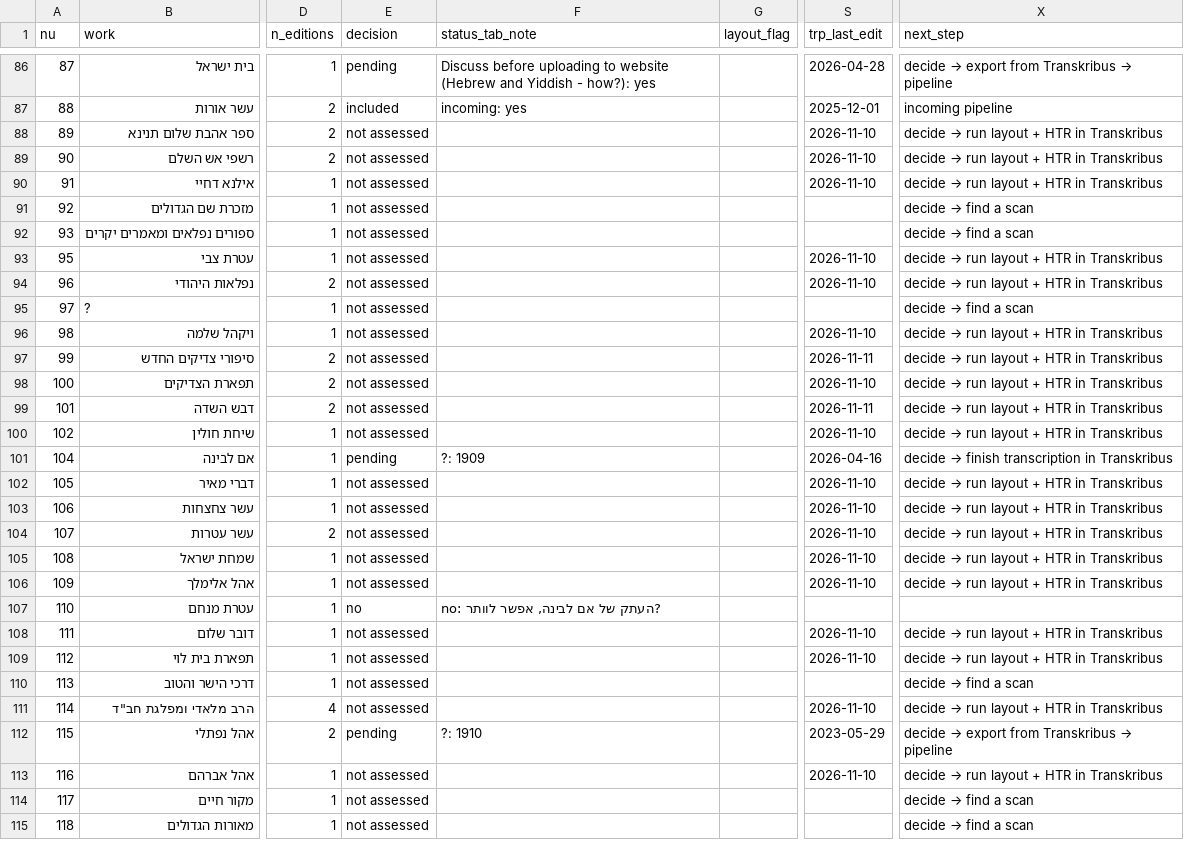
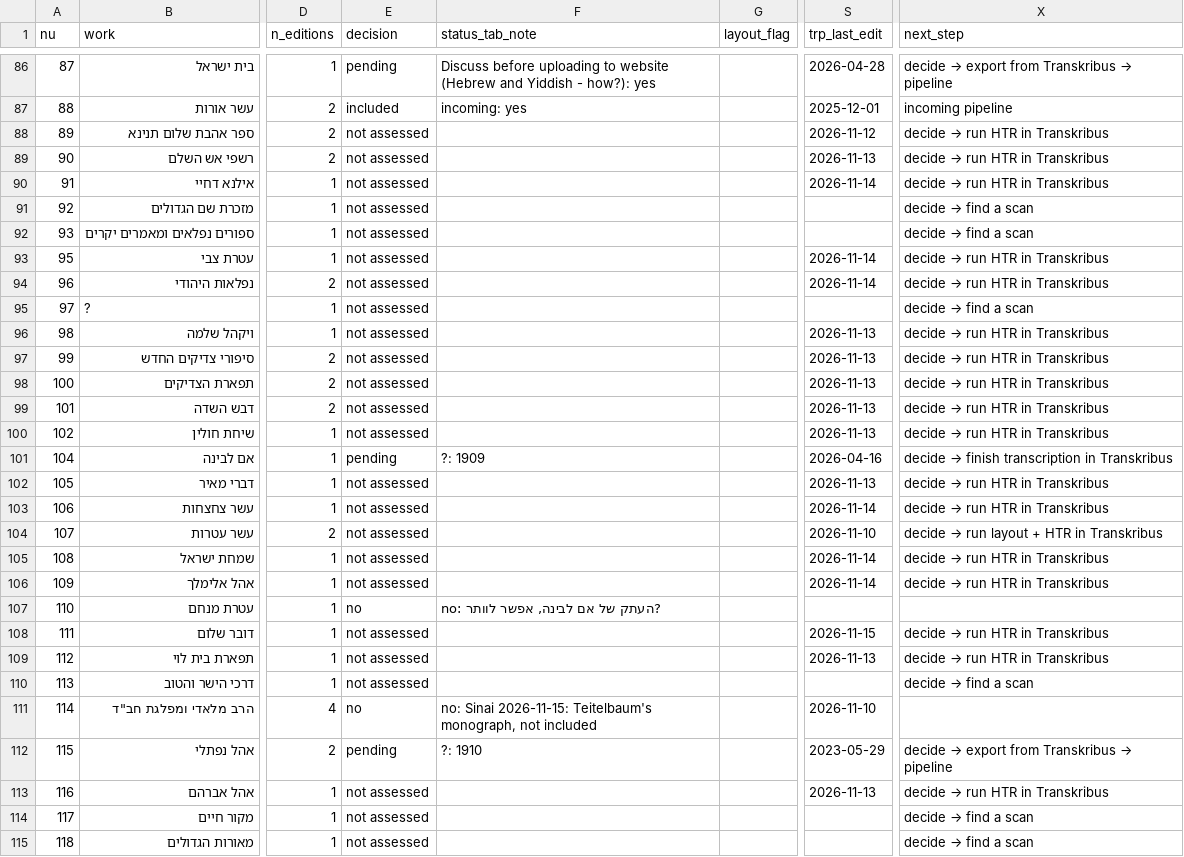
Before and after one commit to sinairusinek/Hasidigital, a TSV file: editions/edition-registry.tsv, drawn as a sheet; only a part is shown, gaps mark what is left out; the diff covers the shown part only; the diff names each change by its address in the sheet, - before the commit and + after, or states it on an @@ line.

```diff
--- a/editions/edition-registry.tsv
+++ b/editions/edition-registry.tsv
-S88 (trp_last_edit): 2026-11-10
+S88 (trp_last_edit): 2026-11-12
@@ X88:X90 (next_step): decide → run layout + HTR in Transkribus → decide → run HTR in Transkribus @@
-S89 (trp_last_edit): 2026-11-10
+S89 (trp_last_edit): 2026-11-13
-S90 (trp_last_edit): 2026-11-10
+S90 (trp_last_edit): 2026-11-14
-S93:S94 (trp_last_edit): 2026-11-10
+S93:S94 (trp_last_edit): 2026-11-14
@@ X93:X94 (next_step): decide → run layout + HTR in Transkribus → decide → run HTR in Transkribus @@
-S96 (trp_last_edit): 2026-11-10
+S96 (trp_last_edit): 2026-11-13
@@ X96:X100 (next_step): decide → run layout + HTR in Transkribus → decide → run HTR in Transkribus @@
-S97 (trp_last_edit): 2026-11-11
+S97 (trp_last_edit): 2026-11-13
-S98 (trp_last_edit): 2026-11-10
+S98 (trp_last_edit): 2026-11-13
-S99 (trp_last_edit): 2026-11-11
+S99 (trp_last_edit): 2026-11-13
-S100 (trp_last_edit): 2026-11-10
+S100 (trp_last_edit): 2026-11-13
-S102 (trp_last_edit): 2026-11-10
+S102 (trp_last_edit): 2026-11-13
@@ X102:X103 (next_step): decide → run layout + HTR in Transkribus → decide → run HTR in Transkribus @@
-S103 (trp_last_edit): 2026-11-10
+S103 (trp_last_edit): 2026-11-14
-S105:S106 (trp_last_edit): 2026-11-10
+S105:S106 (trp_last_edit): 2026-11-14
@@ X105:X106 (next_step): decide → run layout + HTR in Transkribus → decide → run HTR in Transkribus @@
-S108 (trp_last_edit): 2026-11-10
+S108 (trp_last_edit): 2026-11-15
@@ X108:X109 (next_step): decide → run layout + HTR in Transkribus → decide → run HTR in Transkribus @@
-S109 (trp_last_edit): 2026-11-10
+S109 (trp_last_edit): 2026-11-13
-E111 (decision): not assessed
+E111 (decision): no
-F111 (status_tab_note): (empty)
+F111 (status_tab_note): no: Sinai 2026-11-15: Teitelbaum's monograph, not included
@@ X111 (next_step): decide → run layout + HTR in Transkribus → (empty) @@
-S113 (trp_last_edit): 2026-11-10
+S113 (trp_last_edit): 2026-11-13
@@ X113 (next_step): decide → run layout + HTR in Transkribus → decide → run HTR in Transkribus @@
```
Also changed, not shown: 58 edited cells elsewhere in this file, editions/transkribus-collection-map.tsv, 3 other files.
